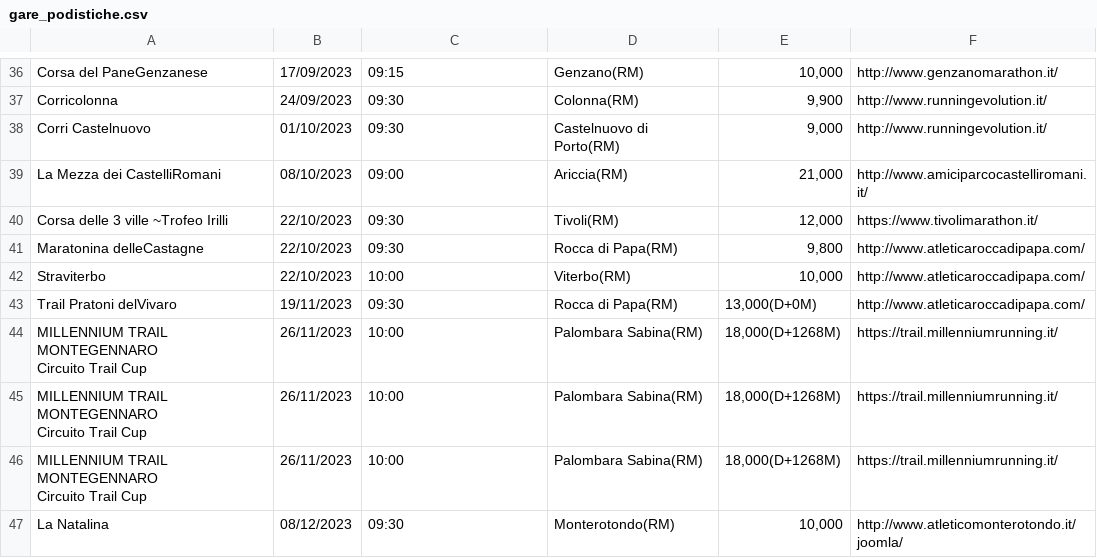
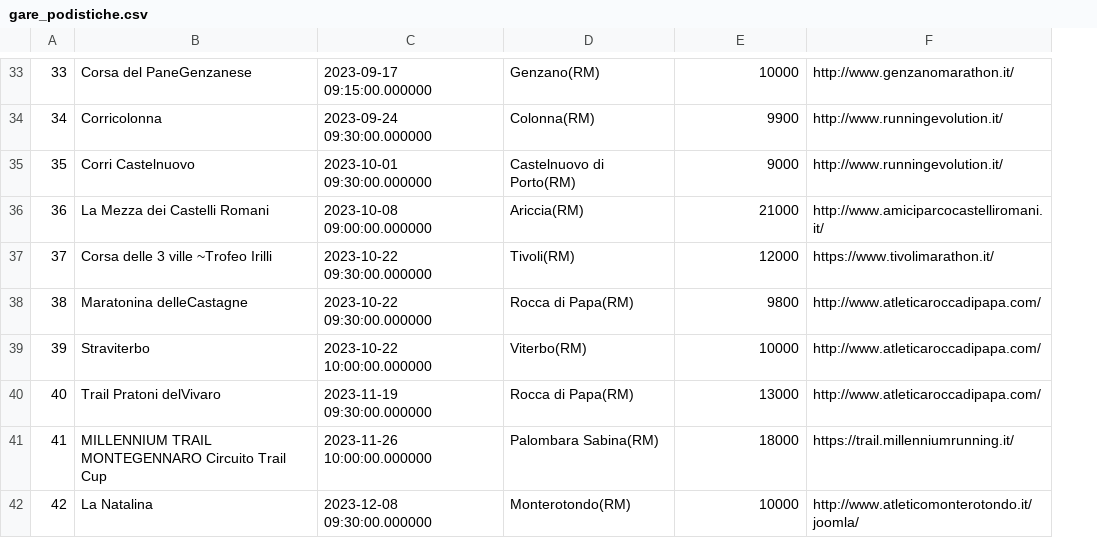
Before and after one commit to sasadangelo/races, a CSV file: gare_podistiche.csv, drawn as a sheet; only a part is shown, gaps mark what is left out; removed rows and columns are numbered as before the commit, all else as after; ↵ is a line break in a cell; the diff covers the shown part only; the diff names each change by its address in the sheet, - before the commit and + after, or states it on an @@ line.

```diff
--- a/gare_podistiche.csv
+++ b/gare_podistiche.csv
+column A, rows 33-42: 33 | 34 | 35 | 36 | 37 | 38 | 39 | 40 | 41 | 42
-column B, rows 36-44: 17/09/2023 | 24/09/2023 | 01/10/2023 | 08/10/2023 | 22/10/2023 | 22/10/2023 | 22/10/2023 | 19/11/2023 | 26/11/2023; row 47: 08/12/2023
-C33: 09:15
+C33: 2023-09-17 09:15:00.000000
-E33: 10,000
+E33: 10000
-C34: 09:30
+C34: 2023-09-24 09:30:00.000000
-E34: 9,900
+E34: 9900
-C35: 09:30
+C35: 2023-10-01 09:30:00.000000
-E35: 9,000
+E35: 9000
-B36: La Mezza dei CastelliRomani
+B36: La Mezza dei Castelli Romani
-C36: 09:00
+C36: 2023-10-08 09:00:00.000000
-E36: 21,000
+E36: 21000
-C37:C38: 09:30
+C37:C38: 2023-10-22 09:30:00.000000
-E37: 12,000
+E37: 12000
-E38: 9,800
+E38: 9800
-C39: 10:00
+C39: 2023-10-22 10:00:00.000000
-E39: 10,000
+E39: 10000
-C40: 09:30
+C40: 2023-11-19 09:30:00.000000
-E40: 13,000(D+0M)
+E40: 13000
-B41: …Trail Cup
+B41: …Trail Cup
-C41: 10:00
+C41: 2023-11-26 10:00:00.000000
-E41: 18,000(D+1268M)
+E41: 18000
-row 45: MILLENNIUM TRAIL MONTEGENNARO ↵ Circuito Trail Cup | 26/11/2023 | 10:00 | Palombara Sabina(RM) | 18,000(D+1268M) | https://trail.millenniumrunning.it/
-row 46: MILLENNIUM TRAIL MONTEGENNARO ↵ Circuito Trail Cup | 26/11/2023 | 10:00 | Palombara Sabina(RM) | 18,000(D+1268M) | https://trail.millenniumrunning.it/
-C42: 09:30
+C42: 2023-12-08 09:30:00.000000
-E42: 10,000
+E42: 10000
```
Also changed, not shown: 3 removed rows and 67 edited cells elsewhere in this file, 3 other files.
